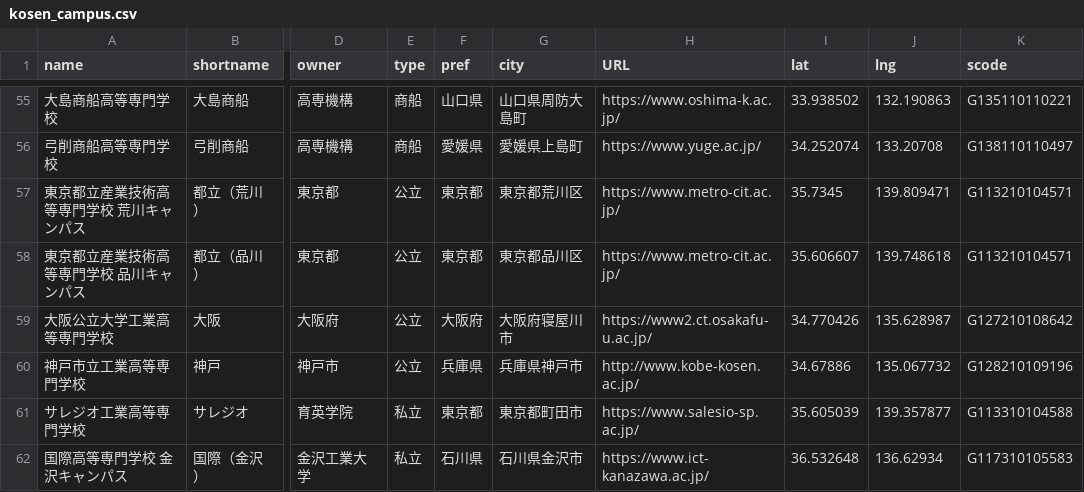
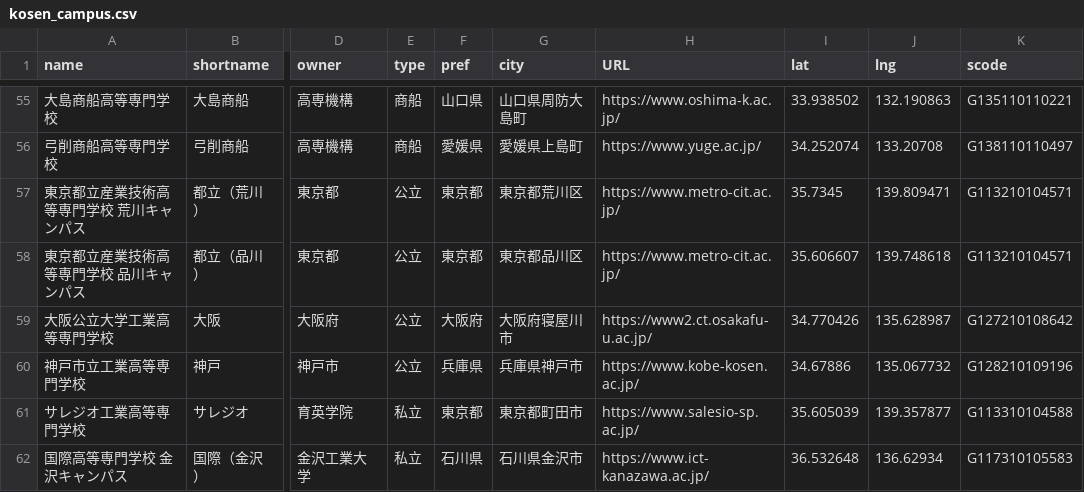
Before and after one commit to codeforkosen/kosen-opendata, a CSV file: data/kosen_campus.csv, drawn as a sheet; only a part is shown, gaps mark what is left out; the diff names each change by its address in the sheet, - before the commit and + after, or states it on an @@ line.

```diff
--- a/data/kosen_campus.csv
+++ b/data/kosen_campus.csv
-H60 (URL): http://www.kobe-kosen.ac.jp/
+H60 (URL): https://www.kobe-kosen.ac.jp/
```
Also changed, not shown: 2 other files.
